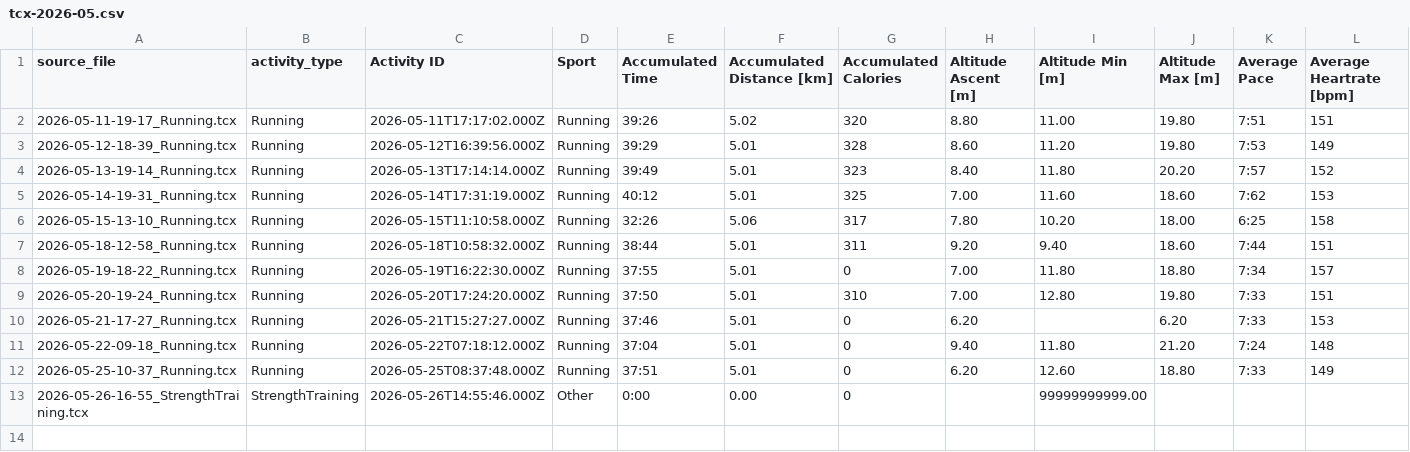
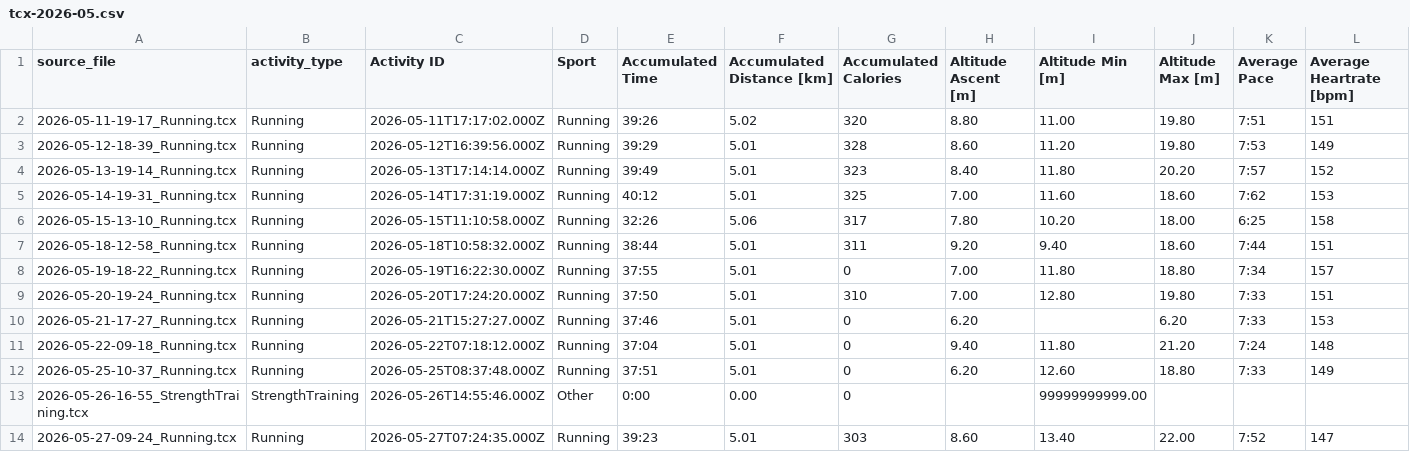
Before and after one commit to ncornag/ncornag, a CSV file: running/data/tcx-2026-05.csv, drawn as a sheet; only a part is shown; rows hold the shown columns only; the diff names each change by its address in the sheet, - before the commit and + after, or states it on an @@ line.

Commit message:
feat: update running log with new activities and enhance TCX file syncing

```diff
--- a/running/data/tcx-2026-05.csv
+++ b/running/data/tcx-2026-05.csv
+row 14: 2026-05-27-09-24_Running.tcx | Running | 2026-05-27T07:24:35.000Z | Running | 39:23 | 5.01 | 303 | 8.60 | 13.40 | 22.00 | 7:52 | 147
```
Also changed, not shown: 2 other files.
